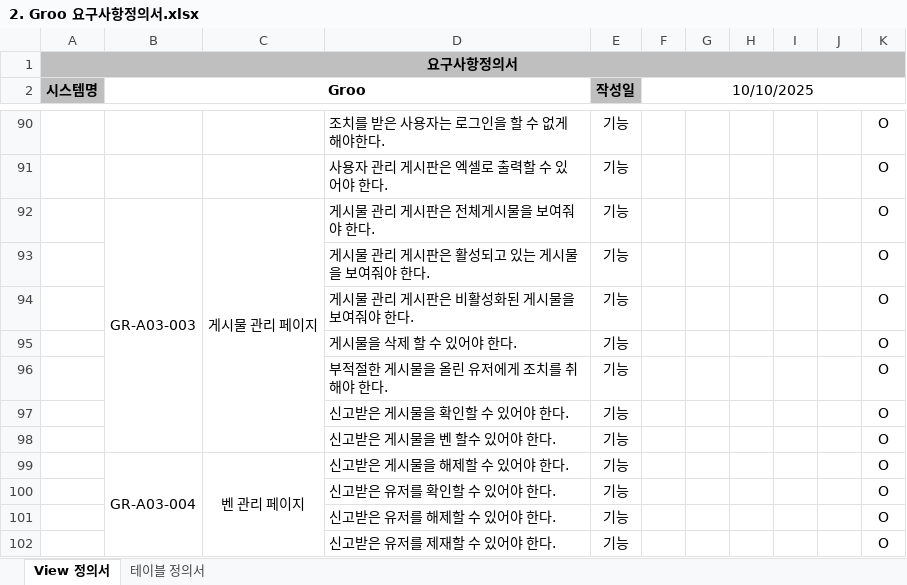
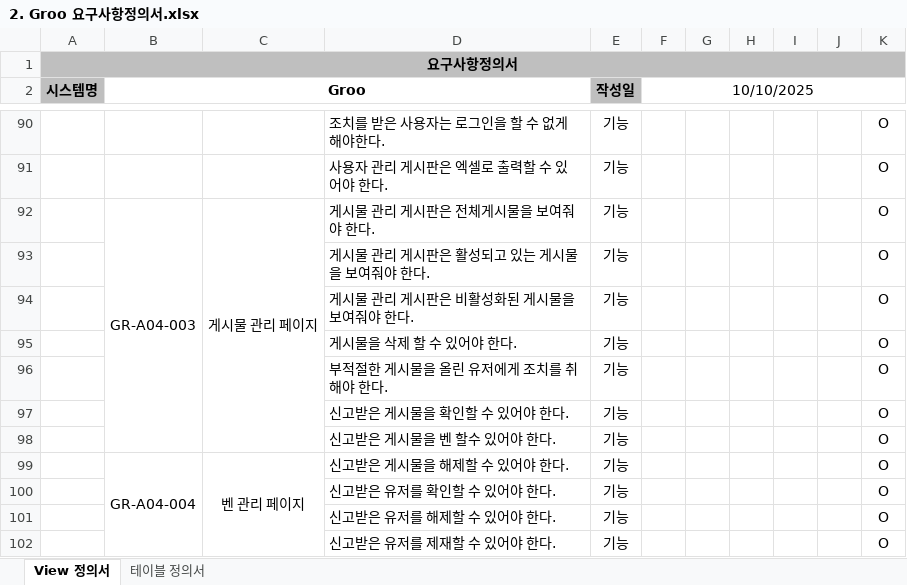
Before and after one commit to cwh0204/servlet_middle_project, an Excel workbook: groo 산출물/2. Groo 요구사항정의서.xlsx, sheet View 정의서, drawn as a sheet; only a part is shown, gaps mark what is left out; values as stored, in another font and other column widths than the file's, no borders; the diff covers the shown part only; the diff names each change by its address in the sheet, - before the commit and + after, or states it on an @@ line.

```diff
--- a/groo 산출물/2. Groo 요구사항정의서.xlsx (sheet View 정의서)
+++ b/groo 산출물/2. Groo 요구사항정의서.xlsx (sheet View 정의서)
-B92 (Groo): GR-A03-003
+B92 (Groo): GR-A04-003
-B99 (Groo): GR-A03-004
+B99 (Groo): GR-A04-004
```
Also changed, not shown: 7 added rows and 5 edited cells elsewhere in this sheet, 2 other files.
